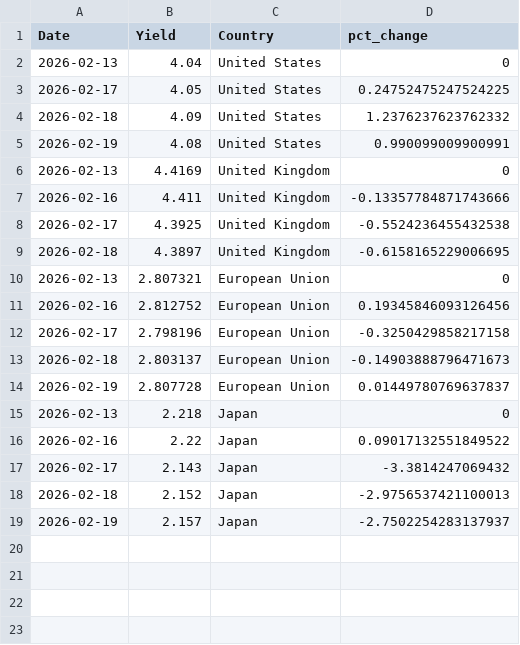
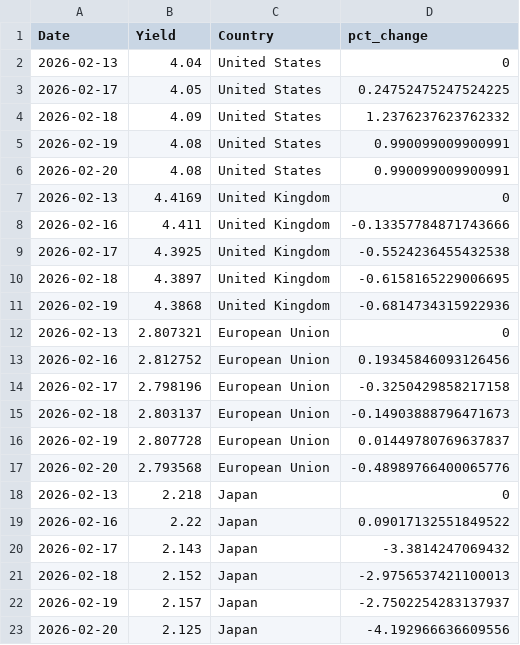
Before and after one commit to ryanSlatt/Bond-Yields, a CSV file: output/bond_yields.csv, drawn as a sheet.

```diff
--- a/output/bond_yields.csv
+++ b/output/bond_yields.csv
@@ -5,2 +5,3 @@ Date,Yield,Country,pct_change
 2026-02-19,4.08,United States,0.990099009900991
+2026-02-20,4.08,United States,0.990099009900991
 2026-02-13,4.4169,United Kingdom,0
@@ -9,2 +10,3 @@ Date,Yield,Country,pct_change
 2026-02-18,4.3897,United Kingdom,-0.6158165229006695
+2026-02-19,4.3868,United Kingdom,-0.6814734315922936
 2026-02-13,2.807321,European Union,0
@@ -14,2 +16,3 @@ Date,Yield,Country,pct_change
 2026-02-19,2.807728,European Union,0.01449780769637837
+2026-02-20,2.793568,European Union,-0.48989766400065776
 2026-02-13,2.218,Japan,0
@@ -19 +22,2 @@ Date,Yield,Country,pct_change
 2026-02-19,2.157,Japan,-2.7502254283137937
+2026-02-20,2.125,Japan,-4.192966636609556
```
